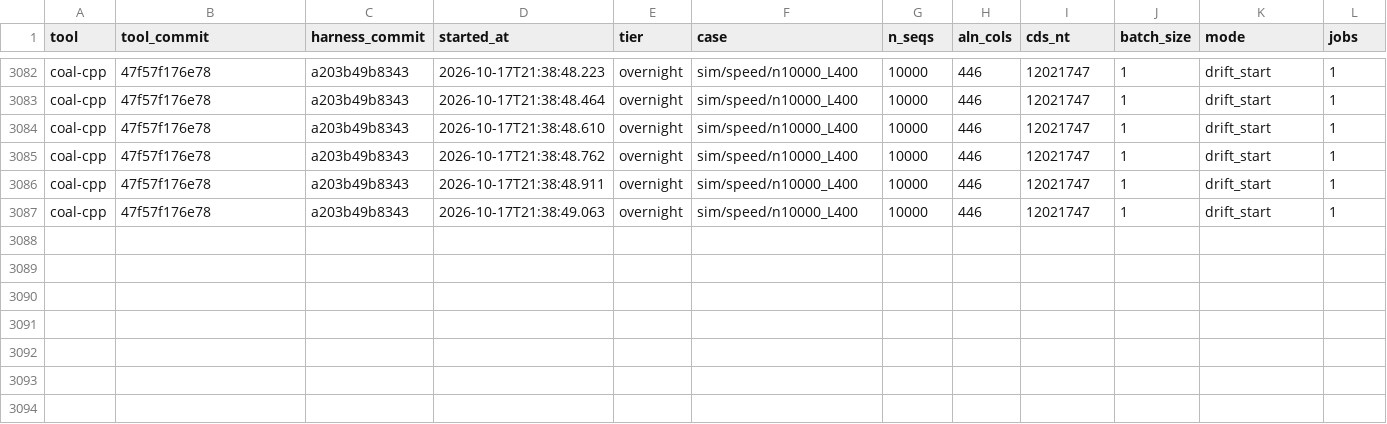
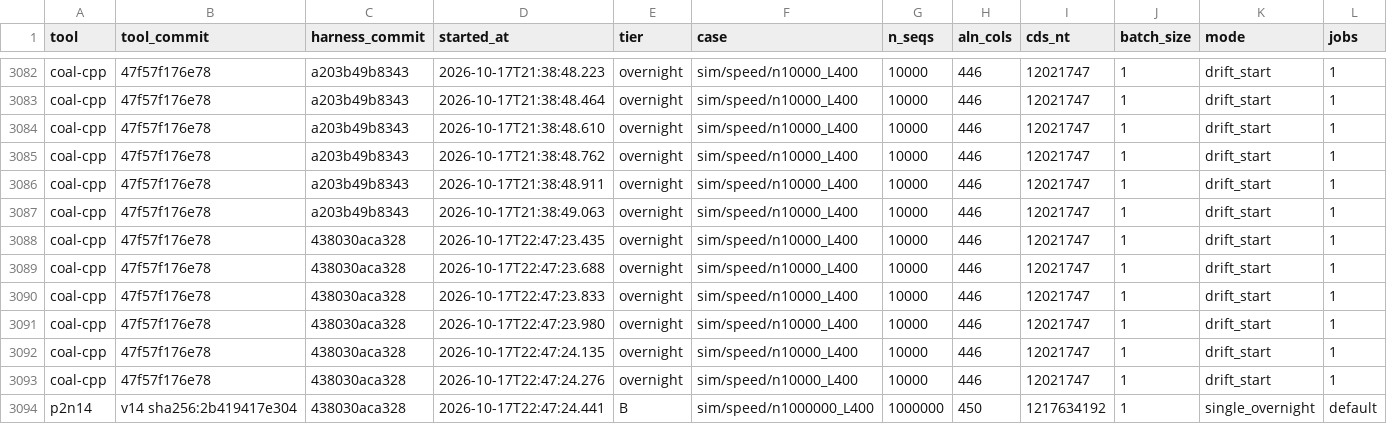
Before and after one commit to Plumat-COAL/COAL, a CSV file: benchmarks/results/windows_47f57f1/runs.csv, drawn as a sheet; only a part is shown, gaps mark what is left out; rows hold the shown columns only; the diff names each change by its address in the sheet, - before the commit and + after, or states it on an @@ line.

```diff
--- a/benchmarks/results/windows_47f57f1/runs.csv
+++ b/benchmarks/results/windows_47f57f1/runs.csv
+row 3088: coal-cpp | 47f57f176e78 | 438030aca328 | 2026-10-17T22:47:23.435 | overnight | sim/speed/n10000_L400 | 10000 | 446 | 12021747 | 1 | drift_start | 1
+row 3089: coal-cpp | 47f57f176e78 | 438030aca328 | 2026-10-17T22:47:23.688 | overnight | sim/speed/n10000_L400 | 10000 | 446 | 12021747 | 1 | drift_start | 1
+row 3090: coal-cpp | 47f57f176e78 | 438030aca328 | 2026-10-17T22:47:23.833 | overnight | sim/speed/n10000_L400 | 10000 | 446 | 12021747 | 1 | drift_start | 1
+row 3091: coal-cpp | 47f57f176e78 | 438030aca328 | 2026-10-17T22:47:23.980 | overnight | sim/speed/n10000_L400 | 10000 | 446 | 12021747 | 1 | drift_start | 1
+row 3092: coal-cpp | 47f57f176e78 | 438030aca328 | 2026-10-17T22:47:24.135 | overnight | sim/speed/n10000_L400 | 10000 | 446 | 12021747 | 1 | drift_start | 1
+row 3093: coal-cpp | 47f57f176e78 | 438030aca328 | 2026-10-17T22:47:24.276 | overnight | sim/speed/n10000_L400 | 10000 | 446 | 12021747 | 1 | drift_start | 1
+row 3094: p2n14 | v14 sha256:2b419417e304 | 438030aca328 | 2026-10-17T22:47:24.441 | B | sim/speed/n1000000_L400 | 1000000 | 450 | 1217634192 | 1 | single_overnight | default
```
Also changed, not shown: 3 other files.
